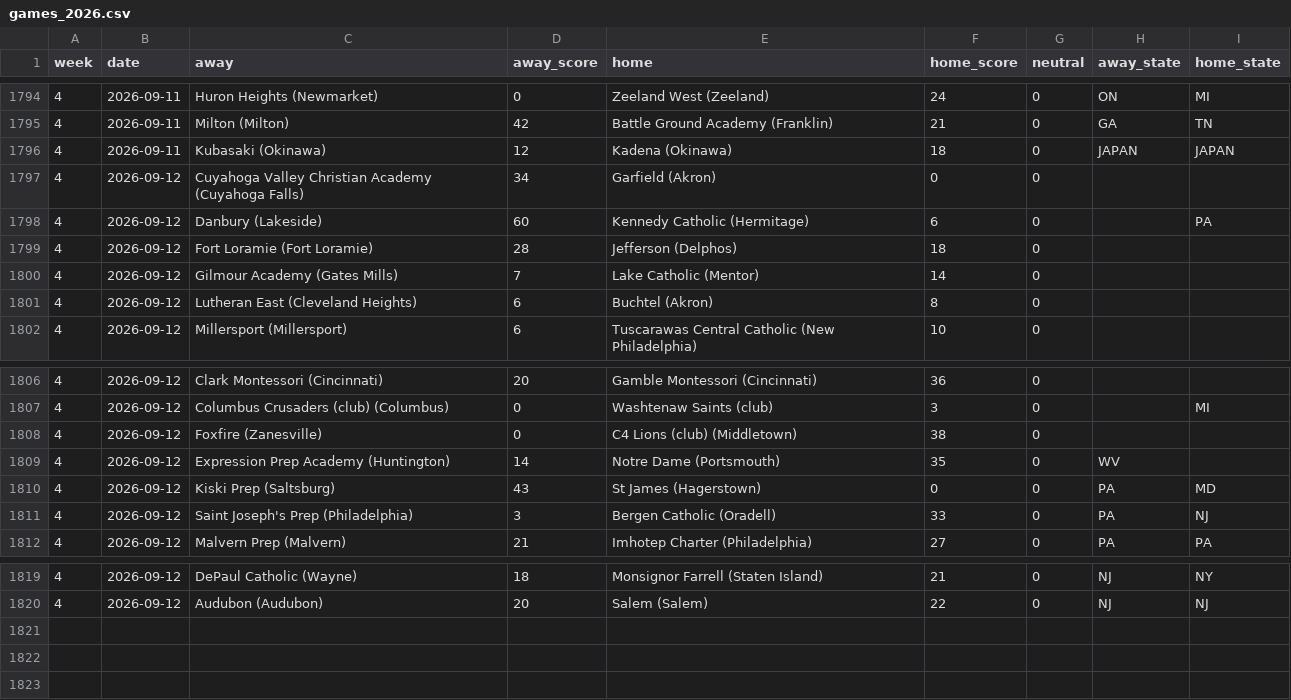
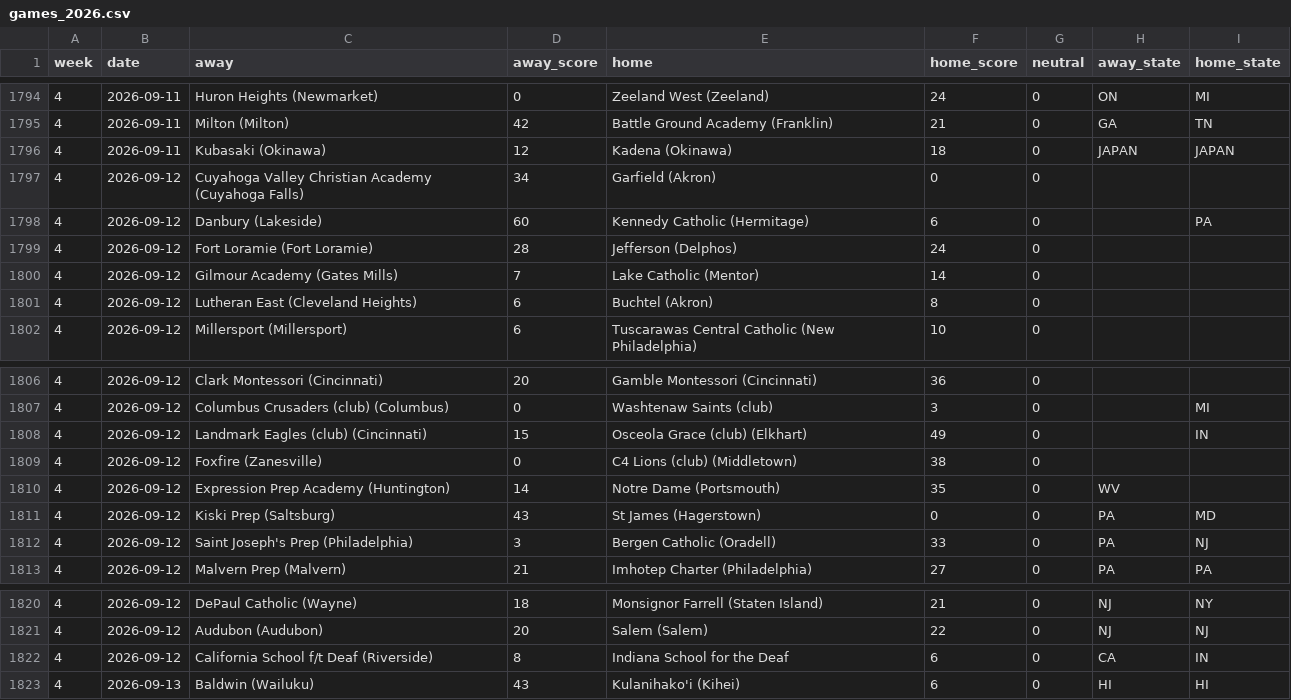
Before and after one commit to ktgz892ydt-gif/sneaky-fb-ratings, a CSV file: data/games_2026.csv, drawn as a sheet; only a part is shown, gaps mark what is left out.

```diff
--- a/data/games_2026.csv
+++ b/data/games_2026.csv
@@ -1798,3 +1798,3 @@ week,date,away,away_score,home,home_score,neutral,away_state,home_state
 4,2026-09-12,Danbury (Lakeside),60,Kennedy Catholic (Hermitage),6,0,,PA
-4,2026-09-12,Fort Loramie (Fort Loramie),28,Jefferson (Delphos),18,0,,
+4,2026-09-12,Fort Loramie (Fort Loramie),28,Jefferson (Delphos),24,0,,
 4,2026-09-12,Gilmour Academy (Gates Mills),7,Lake Catholic (Mentor),14,0,,
@@ -1807,2 +1807,3 @@ week,date,away,away_score,home,home_score,neutral,away_state,home_state
 4,2026-09-12,Columbus Crusaders (club) (Columbus),0,Washtenaw Saints (club),3,0,,MI
+4,2026-09-12,Landmark Eagles (club) (Cincinnati),15,Osceola Grace (club) (Elkhart),49,0,,IN
 4,2026-09-12,Foxfire (Zanesville),0,C4 Lions (club) (Middletown),38,0,,
@@ -1820 +1821,3 @@ week,date,away,away_score,home,home_score,neutral,away_state,home_state
 4,2026-09-12,Audubon (Audubon),20,Salem (Salem),22,0,NJ,NJ
+4,2026-09-12,California School f/t Deaf (Riverside),8,Indiana School for the Deaf,6,0,CA,IN
+4,2026-09-13,Baldwin (Wailuku),43,Kulanihako'i (Kihei),6,0,HI,HI
```
Also changed, not shown: data/schedule_2026.csv, 3 other files.
